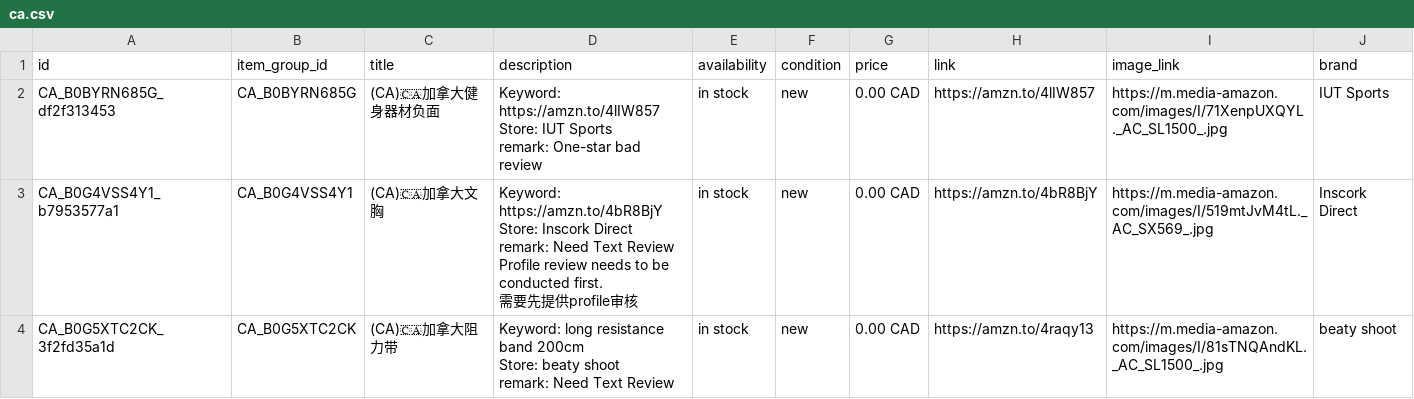
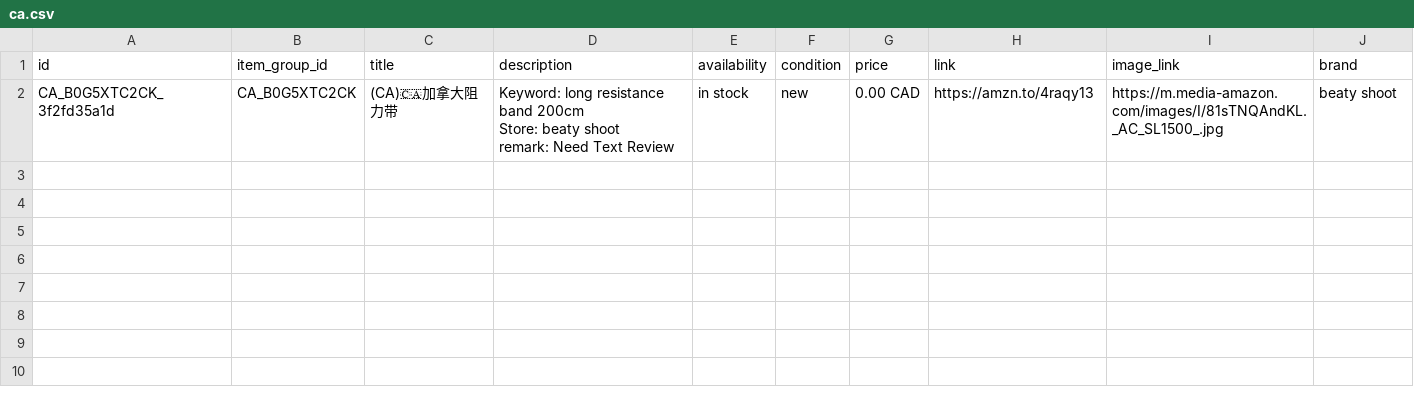
Before and after one commit to dalemy-1/wa-catalog-feed, a CSV file: docs/ca.csv, drawn as a sheet; ↵ is a line break in a cell; the diff names each change by its address in the sheet, - before the commit and + after, or states it on an @@ line.

```diff
--- a/docs/ca.csv
+++ b/docs/ca.csv
-row 2: CA_B0BYRN685G_df2f313453 | CA_B0BYRN685G | (CA)🇨🇦加拿大健身器材负面 | Keyword: https://amzn.to/4lIW857 ↵ Store: IUT Sports ↵ remark: One-star bad review | in stock | new | 0.00 CAD | https://amzn.to/4lIW857 | https://m.media-amazon.com/images/I/71XenpUXQYL._AC_SL1500_.jpg | IUT Sports
-row 3: CA_B0G4VSS4Y1_b7953577a1 | CA_B0G4VSS4Y1 | (CA)🇨🇦加拿大文胸 | Keyword: https://amzn.to/4bR8BjY ↵ Store: Inscork Direct ↵ remark: Need Text Review ↵ Profile review needs to be conducted first. ↵ 需要先提供profile审核 | in stock | new | 0.00 CAD | https://amzn.to/4bR8BjY | https://m.media-amazon.com/images/I/519mtJvM4tL._AC_SX569_.jpg | Inscork Direct
```
Also changed, not shown: docs/de.csv, docs/meta_all.csv, 3 other files.
